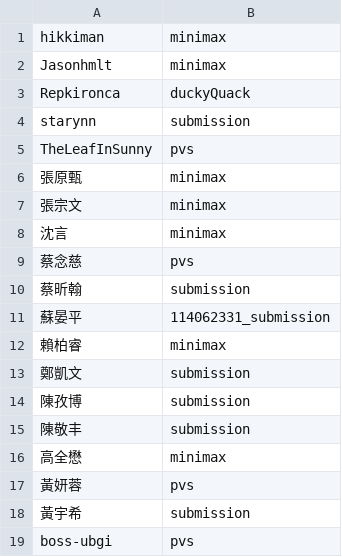
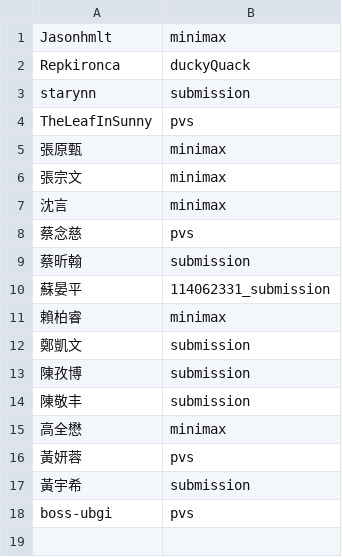
Before and after one commit to Repkironca/I2P-Chess-Ultimate, a CSV file: build/algo_table.csv, drawn as a sheet.

```diff
--- a/build/algo_table.csv
+++ b/build/algo_table.csv
@@ -1,2 +1 @@
-hikkiman, minimax
 Jasonhmlt, minimax
```
Also changed, not shown: 14 other files.
